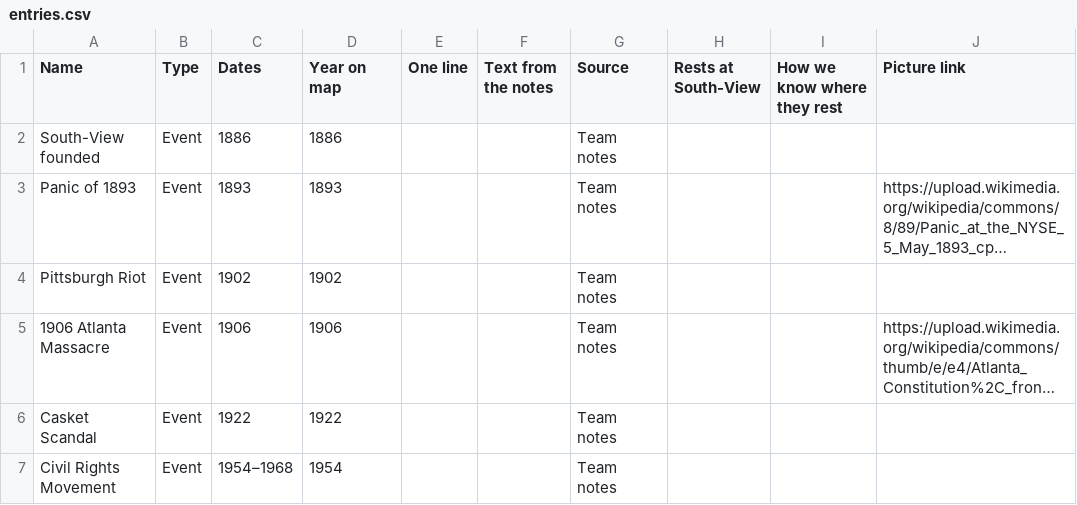
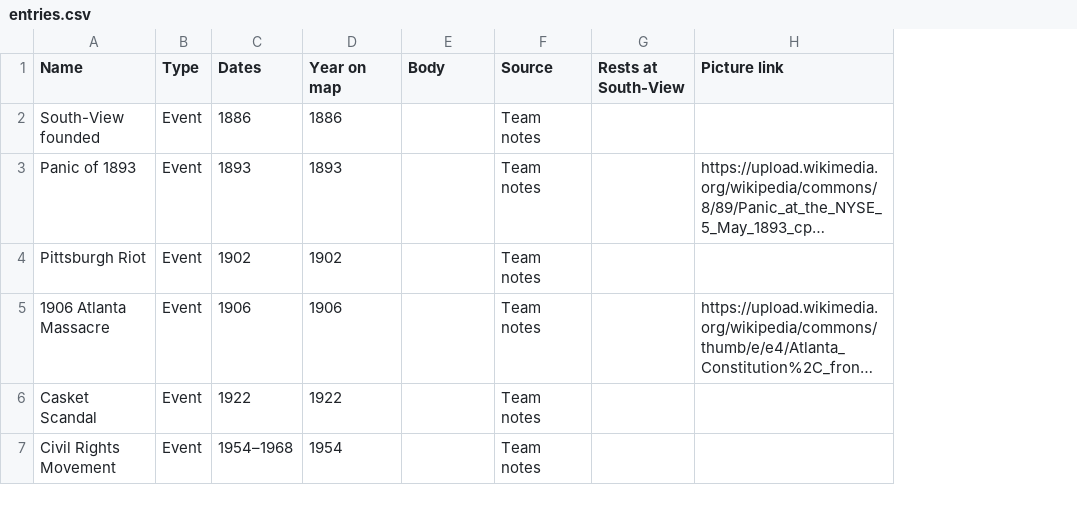
Before and after one commit to lucasarano/south-view-historical-map, a CSV file: content/entries.csv, drawn as a sheet; only a part is shown; long unchanged cells end in …; removed rows and columns are numbered as before the commit, all else as after; the diff names each change by its address in the sheet, - before the commit and + after, or states it on an @@ line.

```diff
--- a/content/entries.csv
+++ b/content/entries.csv
-column E (One line), empty
-column I (How we know where they rest), empty
-E1: Text from the notes
+E1: Body
```
Also changed, not shown: 3 other files.
